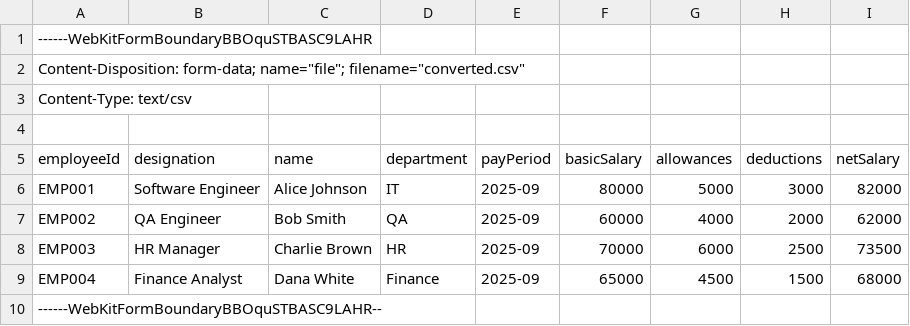
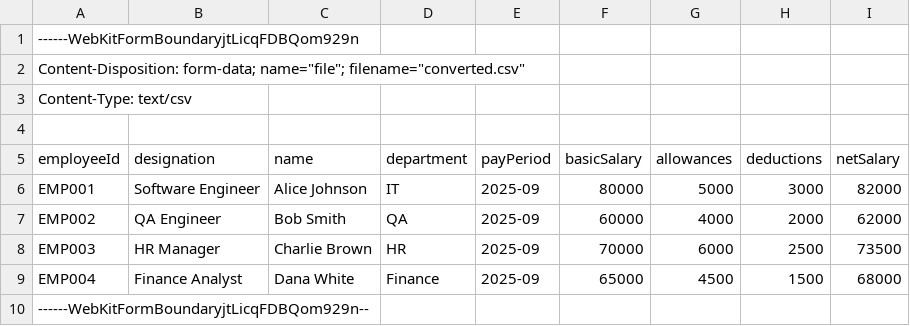
Before and after one commit to LSFLK/superapp-mobile, a CSV file: microapps/payslip-viewer/backend/uploaded.csv, drawn as a sheet.

```diff
--- a/microapps/payslip-viewer/backend/uploaded.csv
+++ b/microapps/payslip-viewer/backend/uploaded.csv
@@ -1,2 +1,2 @@
-------WebKitFormBoundaryBBOquSTBASC9LAHR
+------WebKitFormBoundaryjtLicqFDBQom929n
 Content-Disposition: form-data; name="file"; filename="converted.csv"
@@ -9,2 +9,2 @@ EMP003,HR Manager,Charlie Brown,HR,2025-09,70000,6000,2500,73500
 EMP004,Finance Analyst,Dana White,Finance,2025-09,65000,4500,1500,68000
-------WebKitFormBoundaryBBOquSTBASC9LAHR--
+------WebKitFormBoundaryjtLicqFDBQom929n--
```
Also changed, not shown: 2 other files.
